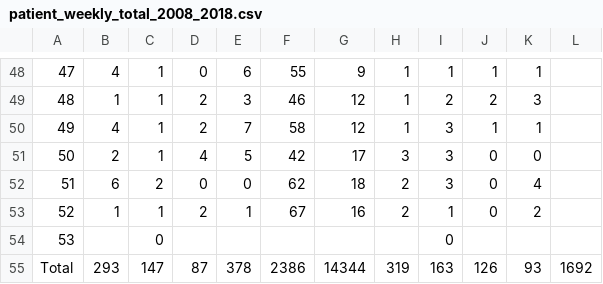
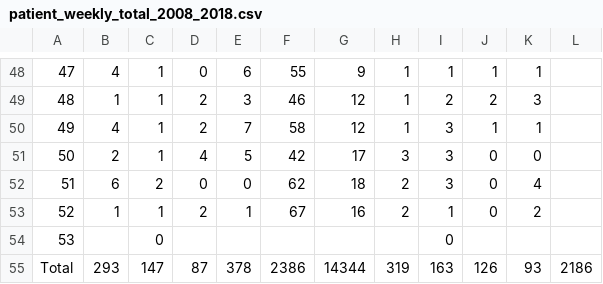
Before and after one commit to okome-mochimochi/about-mr-vaccine, a CSV file: patients/patient_weekly_total_2008_2018.csv, drawn as a sheet; only a part is shown, gaps mark what is left out; the diff names each change by its address in the sheet, - before the commit and + after, or states it on an @@ line.

Commit message:
トータルの数字修正してなかったので更新
てか、トータル削ってもいいような気がせんでもない。

```diff
--- a/patients/patient_weekly_total_2008_2018.csv
+++ b/patients/patient_weekly_total_2008_2018.csv
-L55: 1692
+L55: 2186
```
